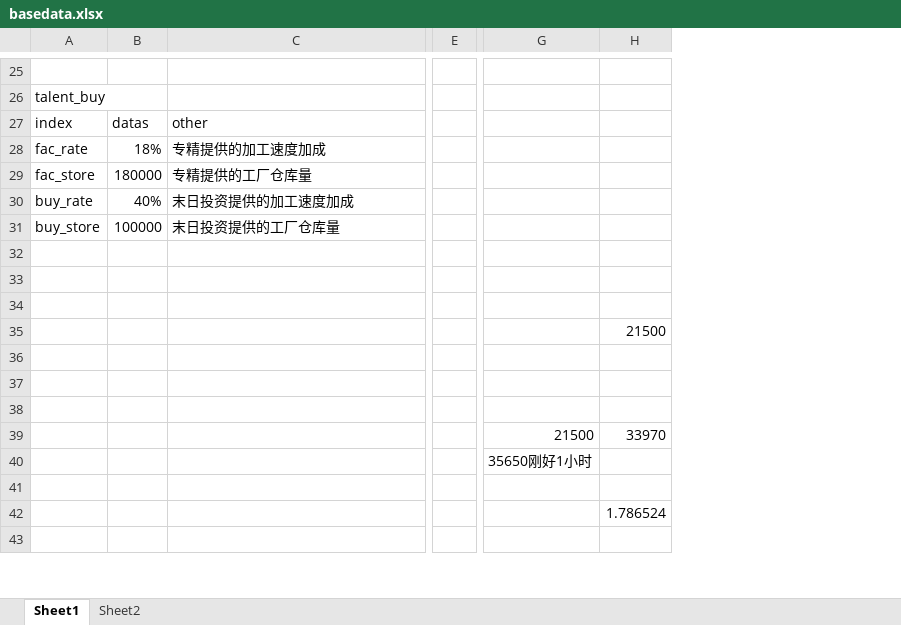
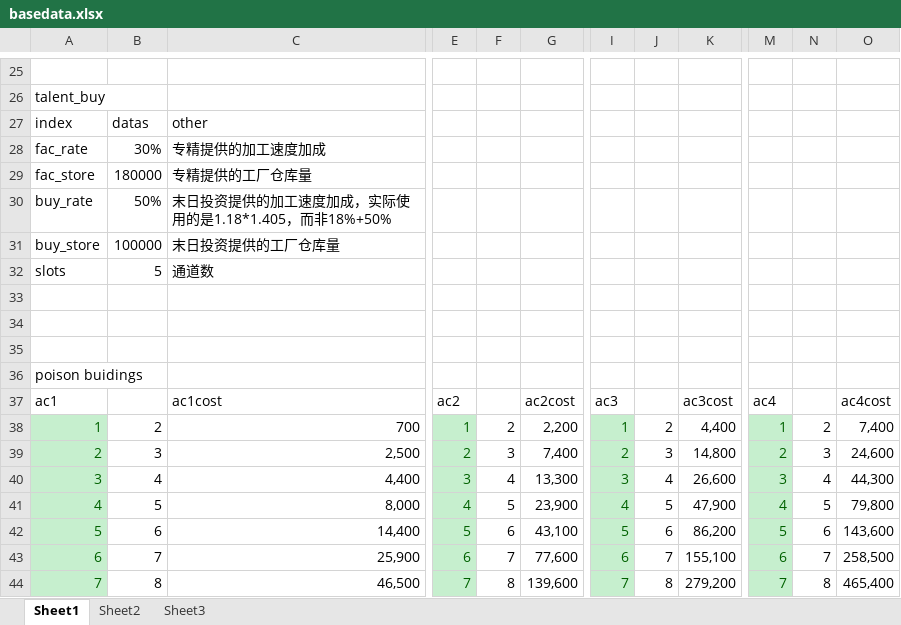
Before and after one commit to extirpate/MLofAndrew-Ng, an Excel workbook: 其他文件/basedata.xlsx, sheet Sheet1, drawn as a sheet; only a part is shown, gaps mark what is left out; values as stored, in another font and other column widths than the file's, no borders; removed rows and columns are numbered as before the commit, all else as after; rows hold the shown columns only; the diff covers the shown part only; the diff names each change by its address in the sheet, - before the commit and + after, or states it on an @@ line.

Commit message:
add excel datas

```diff
--- a/其他文件/basedata.xlsx (sheet Sheet1)
+++ b/其他文件/basedata.xlsx (sheet Sheet1)
+sheet tab: Sheet3
-column G, rows 39-40: 21500 | 35650刚好1小时
-column H, rows 35-42: 21500 |  |  |  | 33970 |  |  | 1.786524
+column F, rows 38-44: 2 | 3 | 4 | 5 | 6 | 7 | 8
+column G, rows 37-44: ac2cost | 2,200 | 7,400 | 13,300 | 23,900 | 43,100 | 77,600 | 139,600
+column I, rows 37-44: ac3 | 1 | 2 | 3 | 4 | 5 | 6 | 7
+column J, rows 38-44: 2 | 3 | 4 | 5 | 6 | 7 | 8
+column K, rows 37-44: ac3cost | 4,400 | 14,800 | 26,600 | 47,900 | 86,200 | 155,100 | 279,200
+column M, rows 37-44: ac4 | 1 | 2 | 3 | 4 | 5 | 6 | 7
+column N, rows 38-44: 2 | 3 | 4 | 5 | 6 | 7 | 8
+column O, rows 37-44: ac4cost | 7,400 | 24,600 | 44,300 | 79,800 | 143,600 | 258,500 | 465,400
-B28: 18%
+B28: 30%
-B30: 40%
+B30: 50%
-C30: 末日投资提供的加工速度加成
+C30: 末日投资提供的加工速度加成，实际使用的是1.18*1.405，而非18%+50%
+row 32: slots | 5 | 通道数
-A36: (empty)
+A36: poison buidings
-row 37: (empty)
+row 37: ac1 |  | ac1cost | ac2 |  | ac2cost | ac3 |  | ac3cost | ac4 |  | ac4cost
-A38: (empty)
+A38: 1
-A38:A44 fill: none
+A38:A44 fill: #C6EFCE
-B38: (empty)
+B38: 2
-C38: (empty)
+C38: 700
-E38: (empty)
+E38: 1
-E38:E44 fill: none
+E38:E44 fill: #C6EFCE
-A39: (empty)
+A39: 2
-B39: (empty)
+B39: 3
-C39: (empty)
+C39: 2,500
-E39: (empty)
+E39: 2
-A40: (empty)
+A40: 3
-B40: (empty)
+B40: 4
-C40: (empty)
+C40: 4,400
-E40: (empty)
+E40: 3
-A41: (empty)
+A41: 4
-B41: (empty)
+B41: 5
-C41: (empty)
+C41: 8,000
-E41: (empty)
+E41: 4
-row 42: (empty)
+row 42: 5 | 6 | 14,400 | 5 | 6 | 43,100 | 5 | 6 | 86,200 | 5 | 6 | 143,600
-A43: (empty)
+A43: 6
-B43: (empty)
+B43: 7
-C43: (empty)
+C43: 25,900
-E43: (empty)
+E43: 6
-row 44: (empty)
+row 44: 7 | 8 | 46,500 | 7 | 8 | 139,600 | 7 | 8 | 279,200 | 7 | 8 | 465,400
```
Also changed, not shown: 10 added rows, 2 added columns, 5 removed columns, 12 edited cells and cell formats elsewhere in this sheet, sheet Sheet2, 2 other files.
